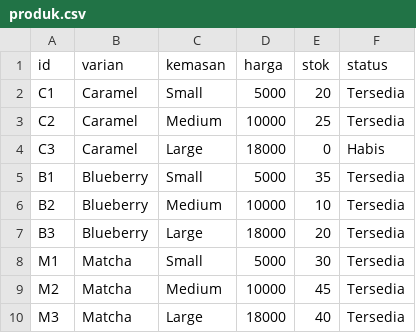
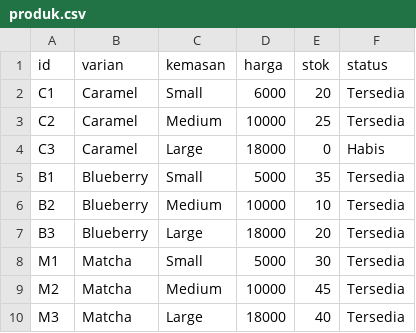
Before and after one commit to Shasha-Amaranggana/PA_KELOMPOK-4_B1, a CSV file: produk.csv, drawn as a sheet.

```diff
--- a/produk.csv
+++ b/produk.csv
@@ -1,3 +1,3 @@
 id,varian,kemasan,harga,stok,status
-C1,Caramel,Small,5000,20,Tersedia
+C1,Caramel,Small,6000,20,Tersedia
 C2,Caramel,Medium,10000,25,Tersedia
```
Also changed, not shown: user.csv, 3 other files.
